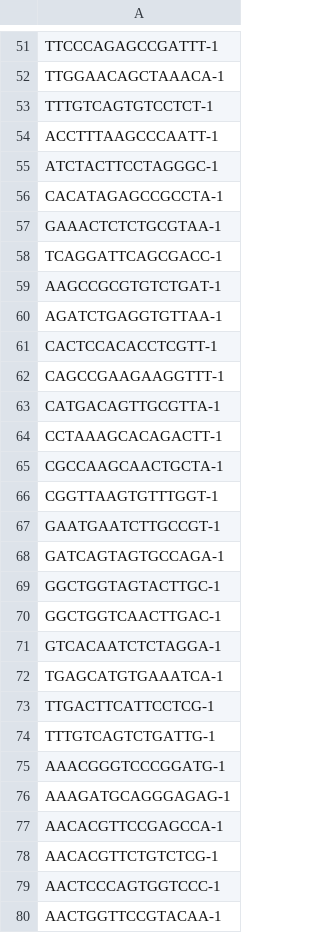
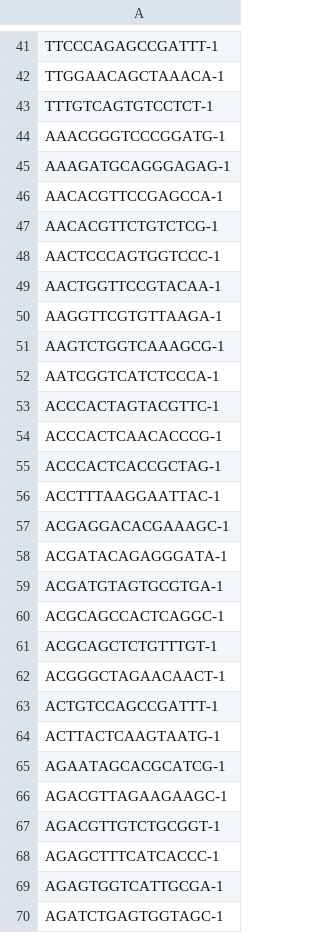
Before and after one commit to nsariipek/hsct_immune_reconstitution, a TSV file: 9_Numbat/Numbat_Barcodes/P02_rem1_recipient_barcodes.tsv (was 9_Numbat/Numbat_Barcodes/P02_rem_recipient_barcodes.tsv), drawn as a sheet; only a part is shown, gaps mark what is left out; the shorter side is filled out with more unchanged rows; the diff covers the shown part only.

Commit message:
barcodes
add /organize barcodes

```diff
--- a/9_Numbat/Numbat_Barcodes/P02_rem_recipient_barcodes.tsv
+++ b/9_Numbat/Numbat_Barcodes/P02_rem1_recipient_barcodes.tsv
@@ -53,23 +43,2 @@ TTGGAACAGCTAAACA-1
 TTTGTCAGTGTCCTCT-1
-ACCTTTAAGCCCAATT-1
-ATCTACTTCCTAGGGC-1
-CACATAGAGCCGCCTA-1
-GAAACTCTCTGCGTAA-1
-TCAGGATTCAGCGACC-1
-AAGCCGCGTGTCTGAT-1
-AGATCTGAGGTGTTAA-1
-CACTCCACACCTCGTT-1
-CAGCCGAAGAAGGTTT-1
-CATGACAGTTGCGTTA-1
-CCTAAAGCACAGACTT-1
-CGCCAAGCAACTGCTA-1
-CGGTTAAGTGTTTGGT-1
-GAATGAATCTTGCCGT-1
-GATCAGTAGTGCCAGA-1
-GGCTGGTAGTACTTGC-1
-GGCTGGTCAACTTGAC-1
-GTCACAATCTCTAGGA-1
-TGAGCATGTGAAATCA-1
-TTGACTTCATTCCTCG-1
-TTTGTCAGTCTGATTG-1
 AAACGGGTCCCGGATG-1
```
Also changed, not shown: 10 removed rows elsewhere in this file, 14 other files.
